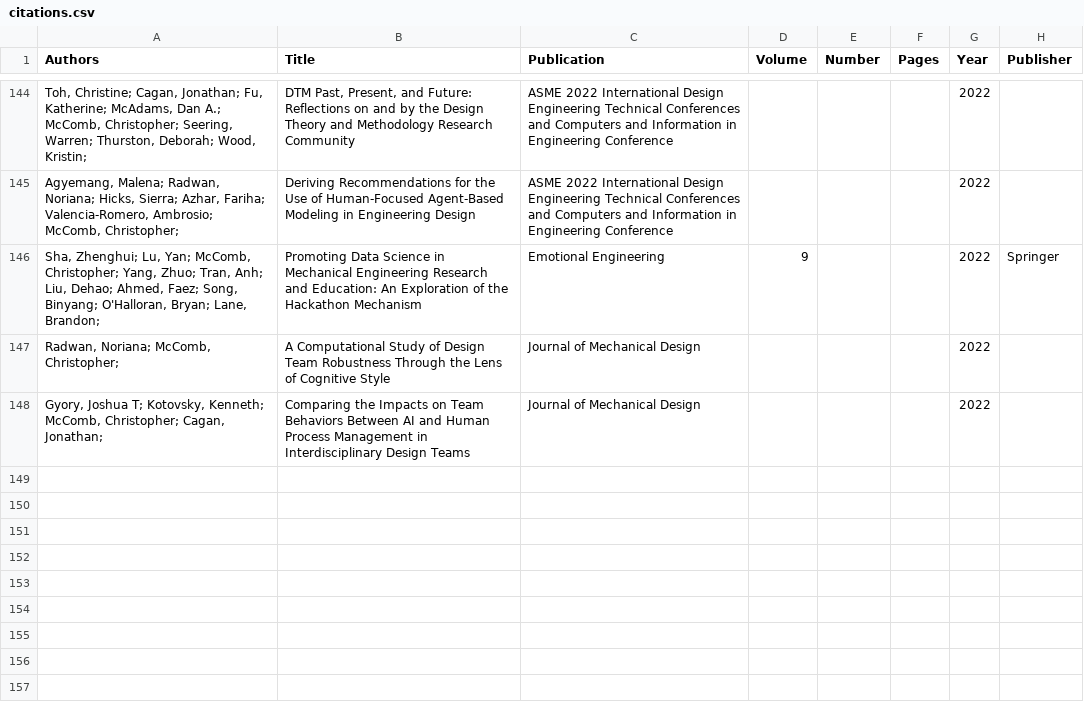
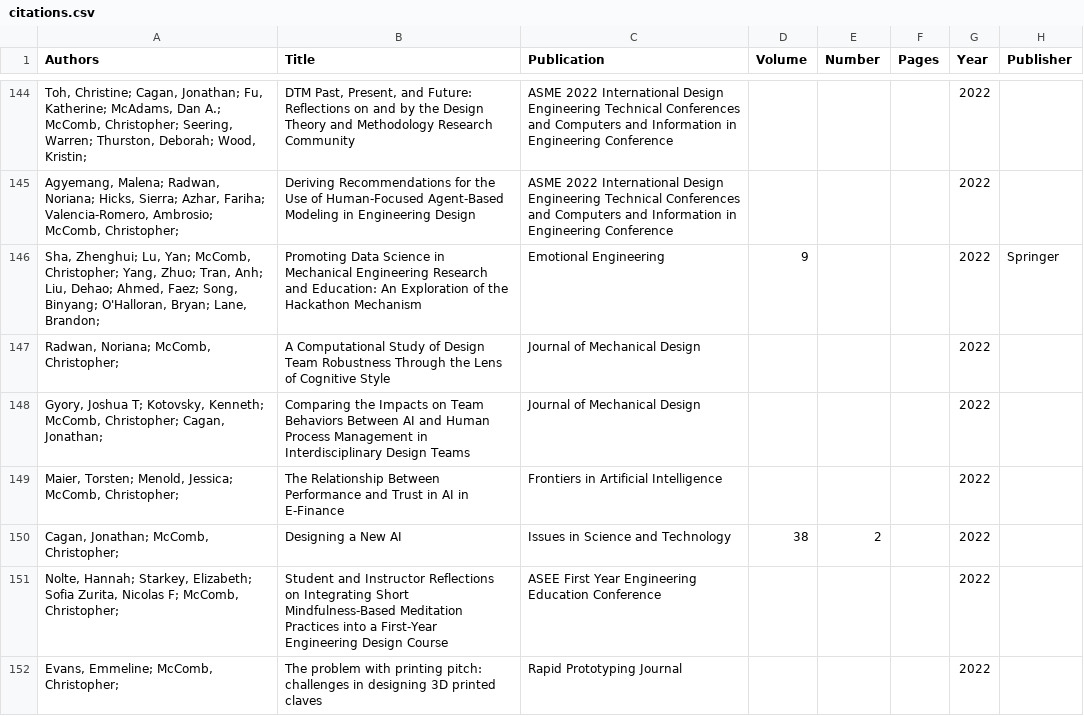
Before and after one commit to cmudrc/cmudrc.github.io, a CSV file: _data/citations.csv, drawn as a sheet; only a part is shown, gaps mark what is left out; the diff covers the shown part only.

Commit message:
Add files via upload

```diff
--- a/_data/citations.csv
+++ b/_data/citations.csv
@@ -148 +148,5 @@
 "Gyory, Joshua T; Kotovsky, Kenneth; McComb, Christopher; Cagan, Jonathan; ",Comparing the Impacts on Team Behaviors Between AI and Human Process Management in Interdisciplinary Design Teams,Journal of Mechanical Design,,,,2022,
+"Maier, Torsten; Menold, Jessica; McComb, Christopher; ",The Relationship Between Performance and Trust in AI in E-Finance,Frontiers in Artificial Intelligence,,,,2022,
+"Cagan, Jonathan; McComb, Christopher; ",Designing a New AI,Issues in Science and Technology,38,2,,2022,
+"Nolte, Hannah; Starkey, Elizabeth; Sofia Zurita, Nicolas F; McComb, Christopher; ",Student and Instructor Reflections on Integrating Short Mindfulness-Based Meditation Practices into a First-Year Engineering Design Course,ASEE First Year Engineering Education Conference,,,,2022,
+"Evans, Emmeline; McComb, Christopher; ",The problem with printing pitch: challenges in designing 3D printed claves,Rapid Prototyping Journal,,,,2022,
```
Also changed, not shown: 4 added rows and 2 edited cells elsewhere in this file.
